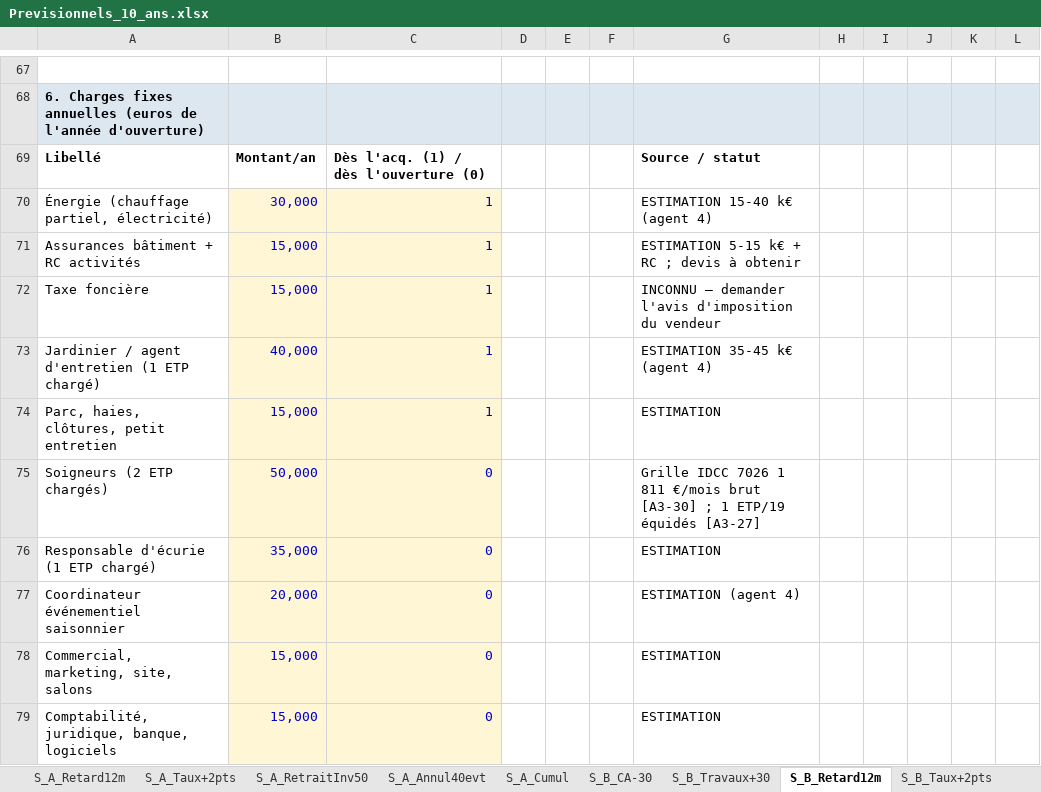
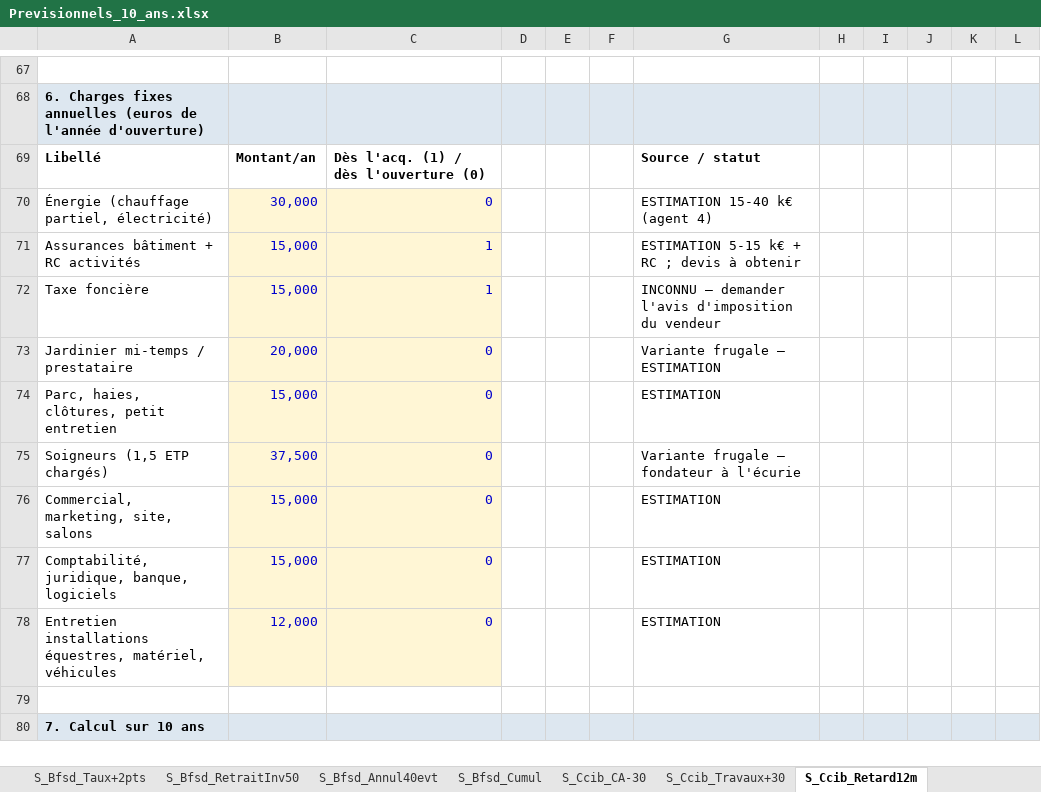
Before and after one commit to mabrs1785-arch/Ch-teau-, an Excel workbook: PROJET_CHATEAU_24H/04_MODELES_ECONOMIQUES/Previsionnels_10_ans.xlsx, sheet S_Ccib_Retard12m, drawn as a sheet; only a part is shown, gaps mark what is left out; the shorter side is filled out with more unchanged rows; values as stored, in another font and other column widths than the file's, no borders; removed rows and columns are numbered as before the commit, all else as after; the diff covers the shown part only; the diff names each change by its address in the sheet, - before the commit and + after, or states it on an @@ line.

```diff
--- a/PROJET_CHATEAU_24H/04_MODELES_ECONOMIQUES/Previsionnels_10_ans.xlsx (sheet S_Ccib_Retard12m)
+++ b/PROJET_CHATEAU_24H/04_MODELES_ECONOMIQUES/Previsionnels_10_ans.xlsx (sheet S_Ccib_Retard12m)
-sheet tab: S_A_Taux+2pts
+sheet tab: S_Bfsd_Taux+2pts
-sheet tab: S_A_RetraitInv50
+sheet tab: S_Bfsd_RetraitInv50
-sheet tab: S_A_Annul40evt
+sheet tab: S_Bfsd_Annul40evt
-sheet tab: S_A_Cumul
+sheet tab: S_Bfsd_Cumul
-sheet tab: S_B_CA-30
+sheet tab: S_Ccib_CA-30
-sheet tab: S_B_Travaux+30
+sheet tab: S_Ccib_Travaux+30
-sheet tab: S_B_Retard12m
+sheet tab: S_Ccib_Retard12m
-C70: 1
+C70: 0
-row 73: Jardinier / agent d'entretien (1 ETP chargé) | 40,000 | 1 |  |  |  | ESTIMATION 35-45 k€ (agent 4)
+row 73: Jardinier mi-temps / prestataire | 20,000 | 0 |  |  |  | Variante frugale — ESTIMATION
-C74: 1
+C74: 0
-row 75: Soigneurs (2 ETP chargés) | 50,000 | 0 |  |  |  | Grille IDCC 7026 1 811 €/mois brut [A3-30] ; 1 ETP/19 équidés [A3-27]
-row 76: Responsable d'écurie (1 ETP chargé) | 35,000 | 0 |  |  |  | ESTIMATION
-row 77: Coordinateur événementiel saisonnier | 20,000 | 0 |  |  |  | ESTIMATION (agent 4)
+row 75: Soigneurs (1,5 ETP chargés) | 37,500 | 0 |  |  |  | Variante frugale — fondateur à l'écurie
```
Also changed, not shown: 4 removed rows and 825 edited cells elsewhere in this sheet, sheet S_Bfsd_Retard12m, sheet S_Bfsd_CA-30, sheet S_Bfsd_Travaux+30, sheet S_Bfsd_Taux+2pts, sheet S_Bfsd_Annul40evt, sheet S_Bfsd_RetraitInv50, 9 more sheets, other sheet tabs, 3 other files.
